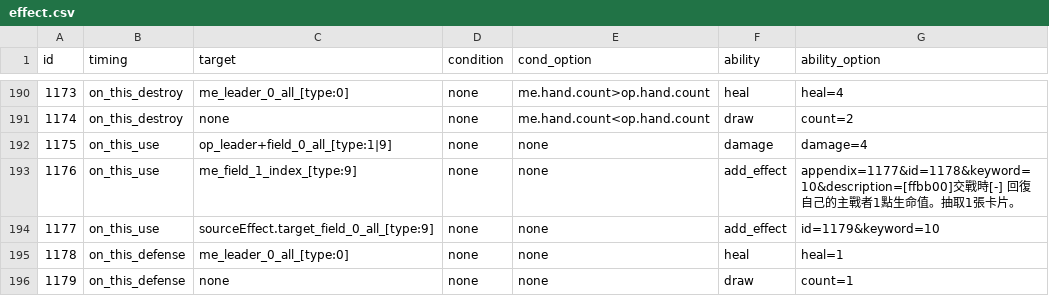
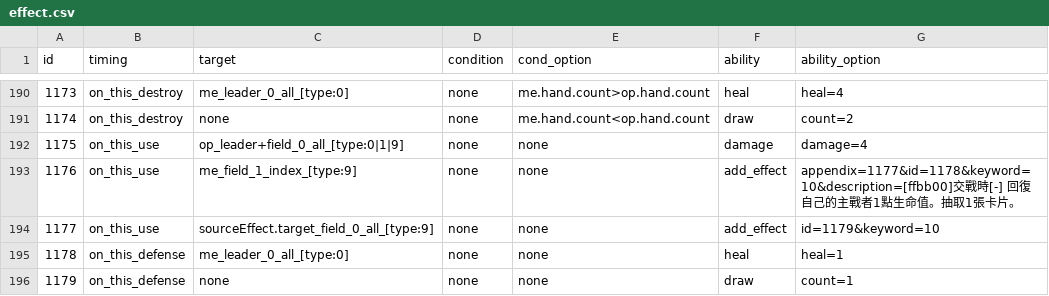
Before and after one commit to Brady29655751/SV-Cloud, a CSV file: Cards/effect.csv, drawn as a sheet; only a part is shown, gaps mark what is left out.

Commit message:
Fix Effect 1175

```diff
--- a/Cards/effect.csv
+++ b/Cards/effect.csv
@@ -191,3 +191,3 @@ id,timing,target,condition,cond_option,ability,ability_option
 1174,on_this_destroy,none,none,me.hand.count<op.hand.count,draw,count=2
-1175,on_this_use,op_leader+field_0_all_[type:1|9],none,none,damage,damage=4
+1175,on_this_use,op_leader+field_0_all_[type:0|1|9],none,none,damage,damage=4
 1176,on_this_use,me_field_1_index_[type:9],none,none,add_effect,appendix=1177&id=1178&keyword=10&description=[ffbb00]交戰時[-] 回復自己的主戰者1點生命值。抽取1張卡片。
```
